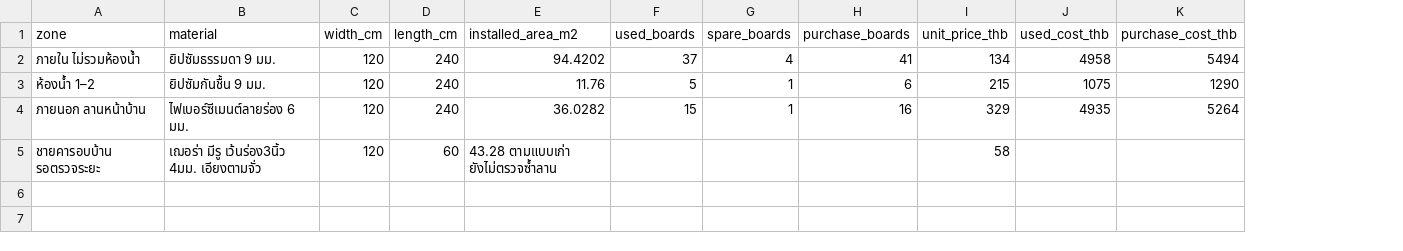
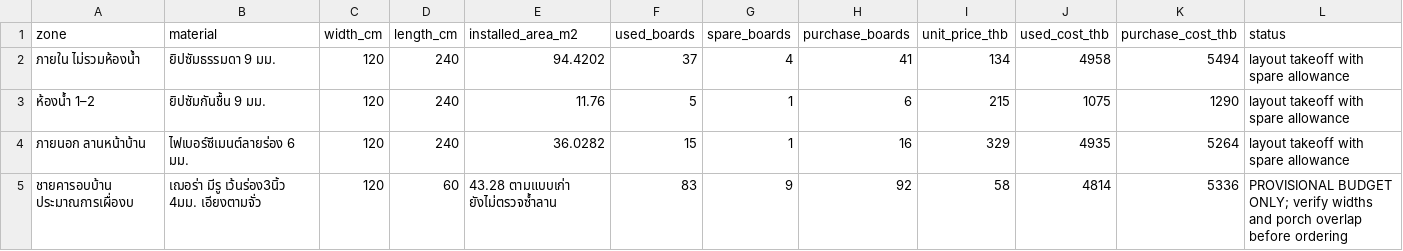
Before and after one commit to danupon5/OhmHouse, a CSV file: drawings/A3/ceilings-updated/purchase-list.csv, drawn as a sheet; removed rows and columns are numbered as before the commit, all else as after; the diff names each change by its address in the sheet, - before the commit and + after, or states it on an @@ line.

Commit message:
Include separately labeled provisional eaves budget in combined ceiling procurement backup

```diff
--- a/drawings/A3/ceilings-updated/purchase-list.csv
+++ b/drawings/A3/ceilings-updated/purchase-list.csv
+column L (status), rows 2-4: all layout takeoff with spare allowance
-row 5: ชายคารอบบ้าน รอตรวจระยะ | เฌอร่า มีรู เว้นร่อง3นิ้ว 4มม. เอียงตามจั่ว | 120 | 60 | 43.28 ตามแบบเก่า ยังไม่ตรวจซ้ำลาน |  |  |  | 58
+row 5: ชายคารอบบ้าน ประมาณการเผื่องบ | เฌอร่า มีรู เว้นร่อง3นิ้ว 4มม. เอียงตามจั่ว | 120 | 60 | 43.28 ตามแบบเก่า ยังไม่ตรวจซ้ำลาน | 83 | 9 | 92 | 58 | 4814 | 5336 | PROVISIONAL BUDGET ONLY; verify widths and porch overlap before ordering
```
Also changed, not shown: 11 other files.
